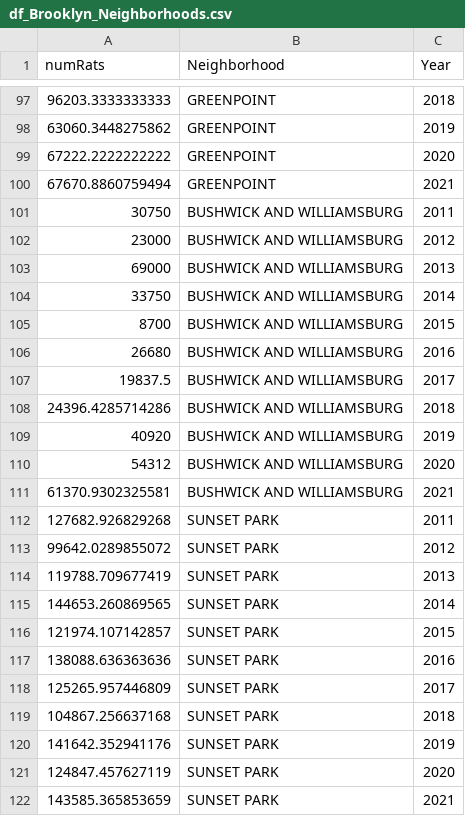
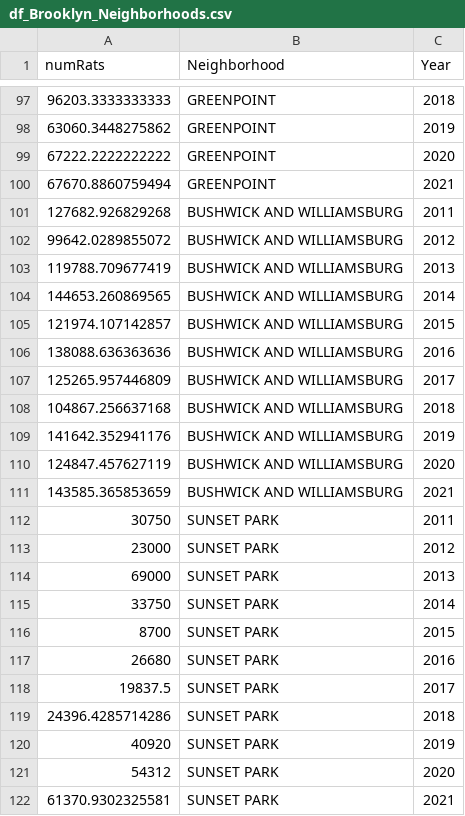
Before and after one commit to marmar897/RatsData, a CSV file: DataSets/df_Brooklyn_Neighborhoods.csv, drawn as a sheet; only a part is shown, gaps mark what is left out.

```diff
--- a/DataSets/df_Brooklyn_Neighborhoods.csv
+++ b/DataSets/df_Brooklyn_Neighborhoods.csv
@@ -100,23 +100,23 @@
 67670.8860759494,"GREENPOINT",2021
-30750,"BUSHWICK AND WILLIAMSBURG",2011
-23000,"BUSHWICK AND WILLIAMSBURG",2012
-69000,"BUSHWICK AND WILLIAMSBURG",2013
-33750,"BUSHWICK AND WILLIAMSBURG",2014
-8700,"BUSHWICK AND WILLIAMSBURG",2015
-26680,"BUSHWICK AND WILLIAMSBURG",2016
-19837.5,"BUSHWICK AND WILLIAMSBURG",2017
-24396.4285714286,"BUSHWICK AND WILLIAMSBURG",2018
-40920,"BUSHWICK AND WILLIAMSBURG",2019
-54312,"BUSHWICK AND WILLIAMSBURG",2020
-61370.9302325581,"BUSHWICK AND WILLIAMSBURG",2021
-127682.926829268,"SUNSET PARK",2011
-99642.0289855072,"SUNSET PARK",2012
-119788.709677419,"SUNSET PARK",2013
-144653.260869565,"SUNSET PARK",2014
-121974.107142857,"SUNSET PARK",2015
-138088.636363636,"SUNSET PARK",2016
-125265.957446809,"SUNSET PARK",2017
-104867.256637168,"SUNSET PARK",2018
-141642.352941176,"SUNSET PARK",2019
-124847.457627119,"SUNSET PARK",2020
-143585.365853659,"SUNSET PARK",2021
+127682.926829268,"BUSHWICK AND WILLIAMSBURG",2011
+99642.0289855072,"BUSHWICK AND WILLIAMSBURG",2012
+119788.709677419,"BUSHWICK AND WILLIAMSBURG",2013
+144653.260869565,"BUSHWICK AND WILLIAMSBURG",2014
+121974.107142857,"BUSHWICK AND WILLIAMSBURG",2015
+138088.636363636,"BUSHWICK AND WILLIAMSBURG",2016
+125265.957446809,"BUSHWICK AND WILLIAMSBURG",2017
+104867.256637168,"BUSHWICK AND WILLIAMSBURG",2018
+141642.352941176,"BUSHWICK AND WILLIAMSBURG",2019
+124847.457627119,"BUSHWICK AND WILLIAMSBURG",2020
+143585.365853659,"BUSHWICK AND WILLIAMSBURG",2021
+30750,"SUNSET PARK",2011
+23000,"SUNSET PARK",2012
+69000,"SUNSET PARK",2013
+33750,"SUNSET PARK",2014
+8700,"SUNSET PARK",2015
+26680,"SUNSET PARK",2016
+19837.5,"SUNSET PARK",2017
+24396.4285714286,"SUNSET PARK",2018
+40920,"SUNSET PARK",2019
+54312,"SUNSET PARK",2020
+61370.9302325581,"SUNSET PARK",2021
```
Also changed, not shown: DataSets/df_nyc_ratio_and_density.csv, 13 other files.
